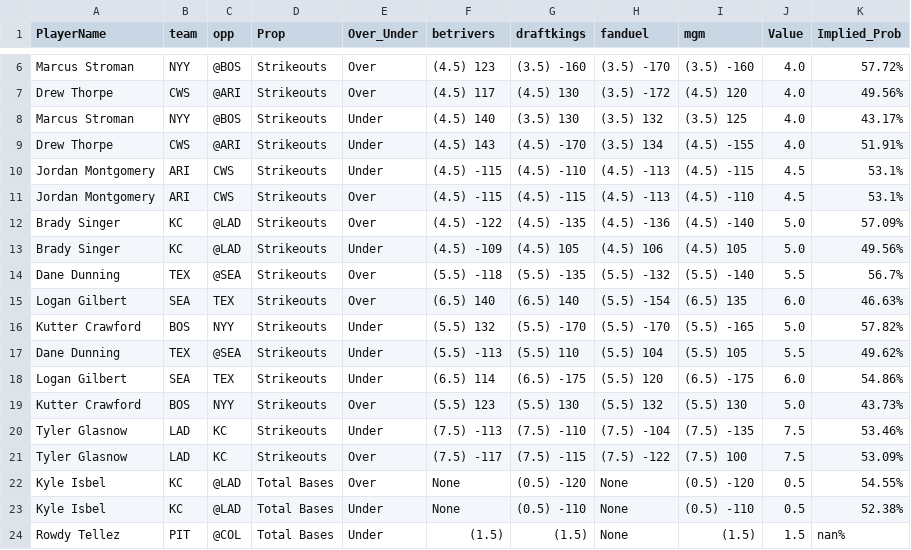
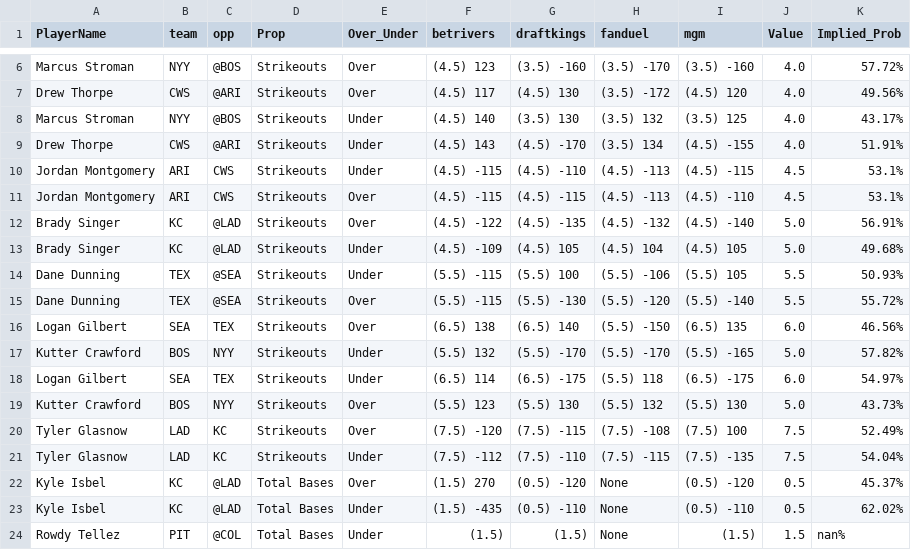
Before and after one commit to DhirenShivdasani/mlb, a CSV file: merged_data.csv, drawn as a sheet; only a part is shown, gaps mark what is left out; the diff covers the shown part only.

Commit message:
Automated update by scheduler

```diff
--- a/merged_data.csv
+++ b/merged_data.csv
@@ -11,14 +11,14 @@ Jordan Montgomery,ARI,CWS,Strikeouts,Under,(4.5) -115,(4.5) -110,(4.5) -113,(4.5
 Jordan Montgomery,ARI,CWS,Strikeouts,Over,(4.5) -115,(4.5) -115,(4.5) -113,(4.5) -110,4.5,53.1%
-Brady Singer,KC,@LAD,Strikeouts,Over,(4.5) -122,(4.5) -135,(4.5) -136,(4.5) -140,5.0,57.09%
-Brady Singer,KC,@LAD,Strikeouts,Under,(4.5) -109,(4.5) 105,(4.5) 106,(4.5) 105,5.0,49.56%
-Dane Dunning,TEX,@SEA,Strikeouts,Over,(5.5) -118,(5.5) -135,(5.5) -132,(5.5) -140,5.5,56.7%
-Logan Gilbert,SEA,TEX,Strikeouts,Over,(6.5) 140,(6.5) 140,(5.5) -154,(6.5) 135,6.0,46.63%
+Brady Singer,KC,@LAD,Strikeouts,Over,(4.5) -122,(4.5) -135,(4.5) -132,(4.5) -140,5.0,56.91%
+Brady Singer,KC,@LAD,Strikeouts,Under,(4.5) -109,(4.5) 105,(4.5) 104,(4.5) 105,5.0,49.68%
+Dane Dunning,TEX,@SEA,Strikeouts,Under,(5.5) -115,(5.5) 100,(5.5) -106,(5.5) 105,5.5,50.93%
+Dane Dunning,TEX,@SEA,Strikeouts,Over,(5.5) -115,(5.5) -130,(5.5) -120,(5.5) -140,5.5,55.72%
+Logan Gilbert,SEA,TEX,Strikeouts,Over,(6.5) 138,(6.5) 140,(5.5) -150,(6.5) 135,6.0,46.56%
 Kutter Crawford,BOS,NYY,Strikeouts,Under,(5.5) 132,(5.5) -170,(5.5) -170,(5.5) -165,5.0,57.82%
-Dane Dunning,TEX,@SEA,Strikeouts,Under,(5.5) -113,(5.5) 110,(5.5) 104,(5.5) 105,5.5,49.62%
-Logan Gilbert,SEA,TEX,Strikeouts,Under,(6.5) 114,(6.5) -175,(5.5) 120,(6.5) -175,6.0,54.86%
+Logan Gilbert,SEA,TEX,Strikeouts,Under,(6.5) 114,(6.5) -175,(5.5) 118,(6.5) -175,6.0,54.97%
 Kutter Crawford,BOS,NYY,Strikeouts,Over,(5.5) 123,(5.5) 130,(5.5) 132,(5.5) 130,5.0,43.73%
-Tyler Glasnow,LAD,KC,Strikeouts,Under,(7.5) -113,(7.5) -110,(7.5) -104,(7.5) -135,7.5,53.46%
-Tyler Glasnow,LAD,KC,Strikeouts,Over,(7.5) -117,(7.5) -115,(7.5) -122,(7.5) 100,7.5,53.09%
-Kyle Isbel,KC,@LAD,Total Bases,Over,None,(0.5) -120,None,(0.5) -120,0.5,54.55%
-Kyle Isbel,KC,@LAD,Total Bases,Under,None,(0.5) -110,None,(0.5) -110,0.5,52.38%
+Tyler Glasnow,LAD,KC,Strikeouts,Over,(7.5) -120,(7.5) -115,(7.5) -108,(7.5) 100,7.5,52.49%
+Tyler Glasnow,LAD,KC,Strikeouts,Under,(7.5) -112,(7.5) -110,(7.5) -115,(7.5) -135,7.5,54.04%
+Kyle Isbel,KC,@LAD,Total Bases,Over,(1.5) 270,(0.5) -120,None,(0.5) -120,0.5,45.37%
+Kyle Isbel,KC,@LAD,Total Bases,Under,(1.5) -435,(0.5) -110,None,(0.5) -110,0.5,62.02%
 Rowdy Tellez,PIT,@COL,Total Bases,Under,(1.5) ,(1.5) ,None,(1.5) ,1.5,nan%
```
Also changed, not shown: 14 edited cells elsewhere in this file.
